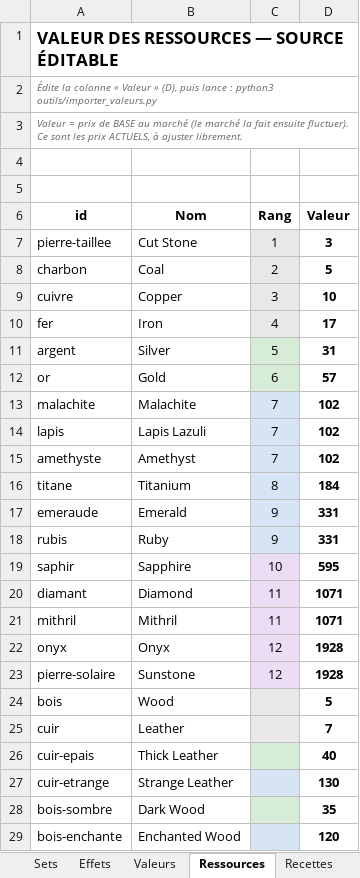
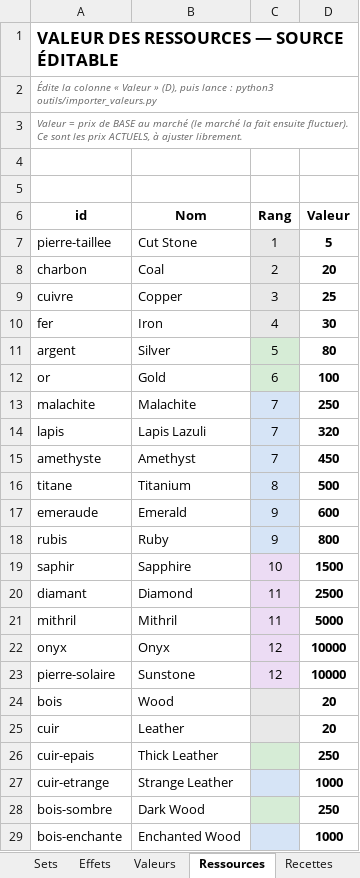
Before and after one commit to Dr-Brioche/Brutal, an Excel workbook: docs/BRUTAL-items-et-cartes.xlsx, sheet Ressources, drawn as a sheet; values as stored, in another font and other column widths than the file's, no borders; the diff names each change by its address in the sheet, - before the commit and + after, or states it on an @@ line.

```diff
--- a/docs/BRUTAL-items-et-cartes.xlsx (sheet Ressources)
+++ b/docs/BRUTAL-items-et-cartes.xlsx (sheet Ressources)
-D7 (Valeur): 3
+D7 (Valeur): 5
-D8 (Valeur): 5
+D8 (Valeur): 20
-D9 (Valeur): 10
+D9 (Valeur): 25
-D10 (Valeur): 17
+D10 (Valeur): 30
-D11 (Valeur): 31
+D11 (Valeur): 80
-D12 (Valeur): 57
+D12 (Valeur): 100
-D13 (Valeur): 102
+D13 (Valeur): 250
-D14 (Valeur): 102
+D14 (Valeur): 320
-D15 (Valeur): 102
+D15 (Valeur): 450
-D16 (Valeur): 184
+D16 (Valeur): 500
-D17 (Valeur): 331
+D17 (Valeur): 600
-D18 (Valeur): 331
+D18 (Valeur): 800
-D19 (Valeur): 595
+D19 (Valeur): 1500
-D20 (Valeur): 1071
+D20 (Valeur): 2500
-D21 (Valeur): 1071
+D21 (Valeur): 5000
-D22:D23 (Valeur): 1928
+D22:D23 (Valeur): 10000
-D24 (Valeur): 5
+D24 (Valeur): 20
-D25 (Valeur): 7
+D25 (Valeur): 20
-D26 (Valeur): 40
+D26 (Valeur): 250
-D27 (Valeur): 130
+D27 (Valeur): 1000
-D28 (Valeur): 35
+D28 (Valeur): 250
-D29 (Valeur): 120
+D29 (Valeur): 1000
```
Also changed, not shown: sheet Cartes, sheet Profondeurs, sheet Monstres, sheet Items, sheet Lisez-moi, sheet Héros, 1 more sheet.
